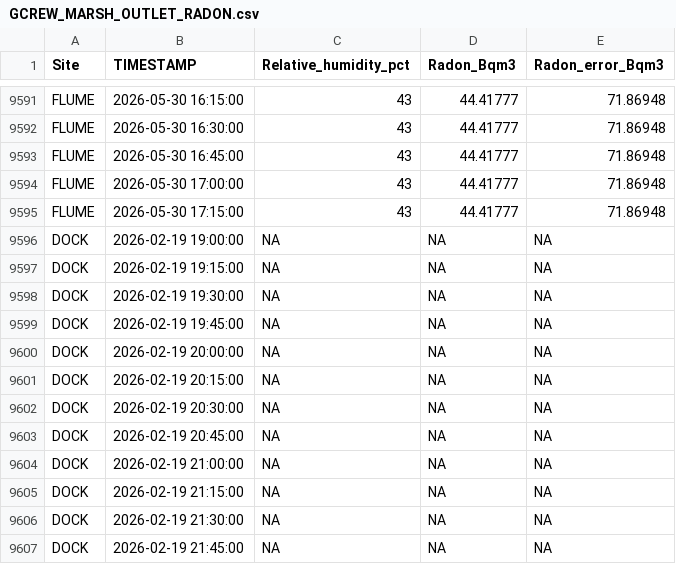
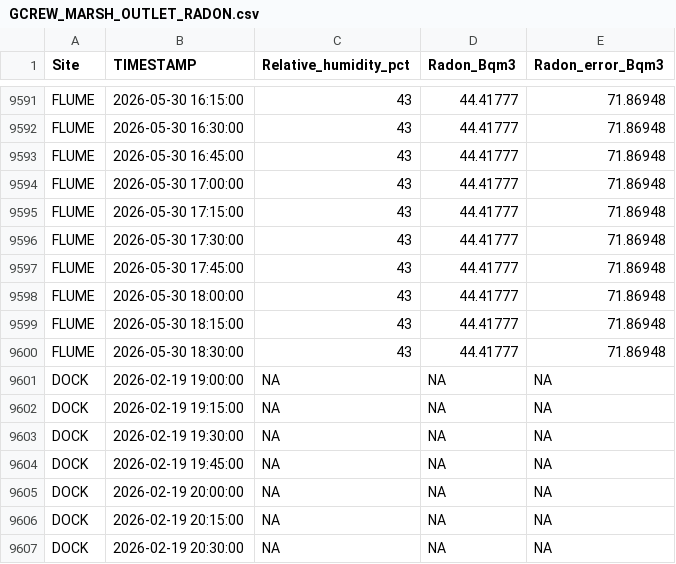
Before and after one commit to wilsonsj100/serc-lateral-flux, a CSV file: Processed_data/GCREW_MARSH_OUTLET_RADON.csv, drawn as a sheet; only a part is shown, gaps mark what is left out; the shorter side is filled out with more unchanged rows.

```diff
--- a/Processed_data/GCREW_MARSH_OUTLET_RADON.csv
+++ b/Processed_data/GCREW_MARSH_OUTLET_RADON.csv
@@ -9595,2 +9595,7 @@
 "FLUME",2026-05-30 17:15:00,43,44.41777,71.86948
+"FLUME",2026-05-30 17:30:00,43,44.41777,71.86948
+"FLUME",2026-05-30 17:45:00,43,44.41777,71.86948
+"FLUME",2026-05-30 18:00:00,43,44.41777,71.86948
+"FLUME",2026-05-30 18:15:00,43,44.41777,71.86948
+"FLUME",2026-05-30 18:30:00,43,44.41777,71.86948
 "DOCK",2026-02-19 19:00:00,NA,NA,NA
```
Also changed, not shown: 7 other files.
